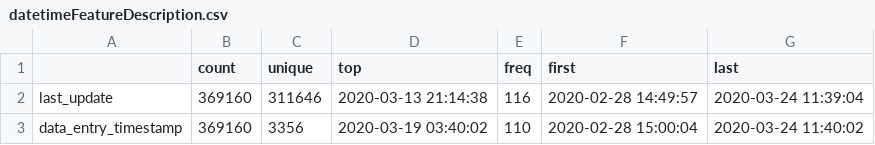
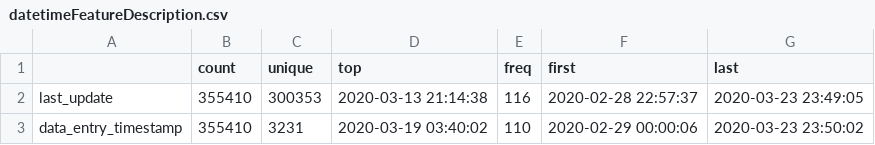
Before and after one commit to RasikKane/UCD_CSconv_DublinBike, a CSV file: Data_Analysis/datetimeFeatureDescription.csv, drawn as a sheet.

```diff
--- a/Data_Analysis/datetimeFeatureDescription.csv
+++ b/Data_Analysis/datetimeFeatureDescription.csv
@@ -1,3 +1,3 @@
 ,count,unique,top,freq,first,last
-last_update,369160,311646,2020-03-13 21:14:38,116,2020-02-28 14:49:57,2020-03-24 11:39:04
-data_entry_timestamp,369160,3356,2020-03-19 03:40:02,110,2020-02-28 15:00:04,2020-03-24 11:40:02
+last_update,355410,300353,2020-03-13 21:14:38,116,2020-02-28 22:57:37,2020-03-23 23:49:05
+data_entry_timestamp,355410,3231,2020-03-19 03:40:02,110,2020-02-29 00:00:06,2020-03-23 23:50:02
```
Also changed, not shown: Data_Analysis/continuousFeatureDescription.csv, 12 other files.
